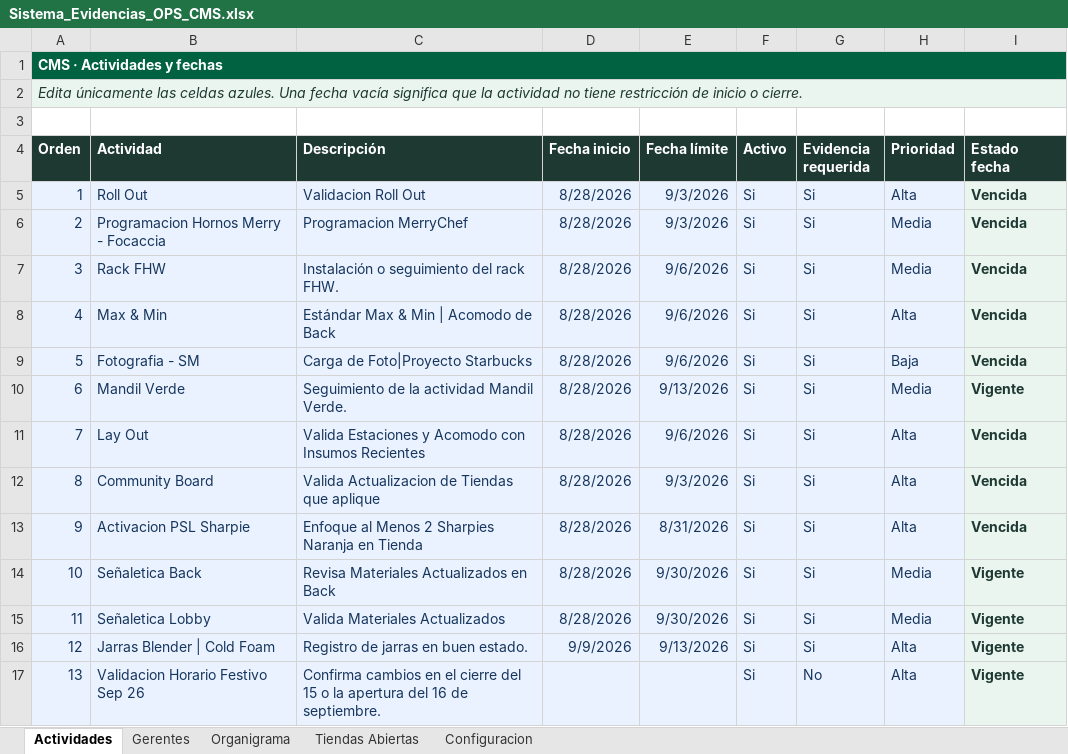
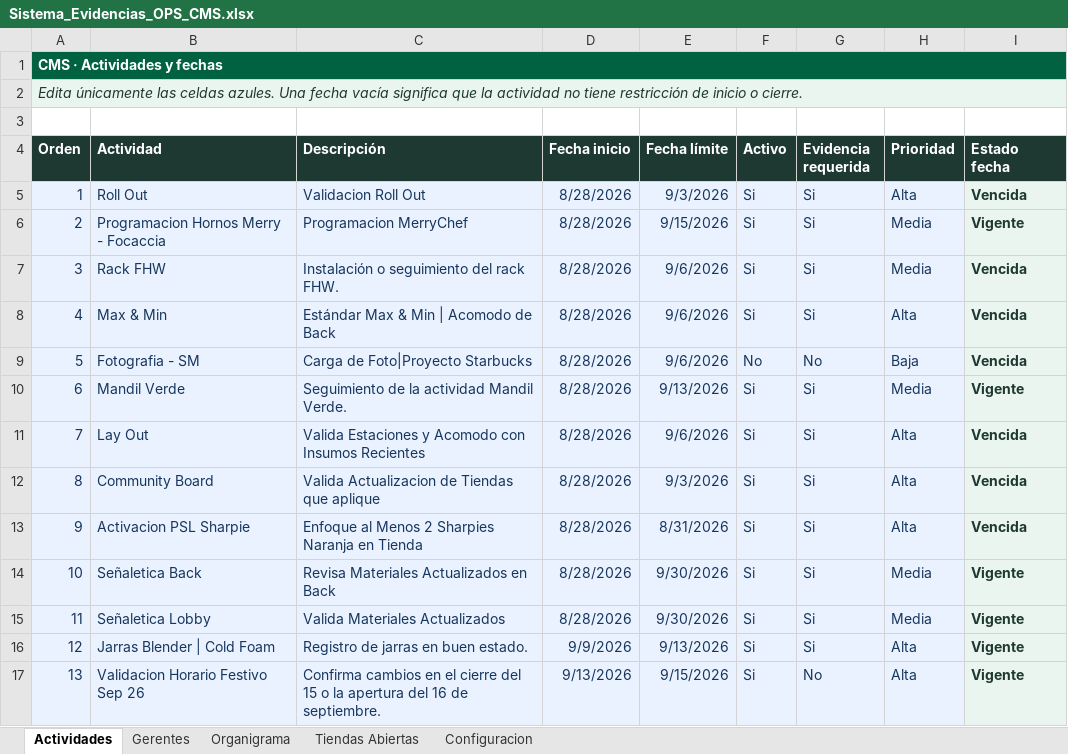
Before and after one commit to sbx-mex/Sistemas_Evidencias_Ops, an Excel workbook: cms/Sistema_Evidencias_OPS_CMS.xlsx, sheet Actividades, drawn as a sheet; values as stored, in another font and other column widths than the file's, no borders; conditional formats and table styles not drawn; the diff names each change by its address in the sheet, - before the commit and + after, or states it on an @@ line.

Commit message:
Add files via upload

```diff
--- a/cms/Sistema_Evidencias_OPS_CMS.xlsx (sheet Actividades)
+++ b/cms/Sistema_Evidencias_OPS_CMS.xlsx (sheet Actividades)
-E6 (Fecha límite): 9/3/2026
+E6 (Fecha límite): 9/15/2026
-I6 (Estado fecha): Vencida
+I6 (Estado fecha): Vigente
-F9 (Activo): Si
+F9 (Activo): No
-G9 (Evidencia requerida): Si
+G9 (Evidencia requerida): No
-D17 (Fecha inicio): (empty)
+D17 (Fecha inicio): 9/13/2026
-E17 (Fecha límite): (empty)
+E17 (Fecha límite): 9/15/2026
```
Also changed, not shown: sheet Gerentes.
